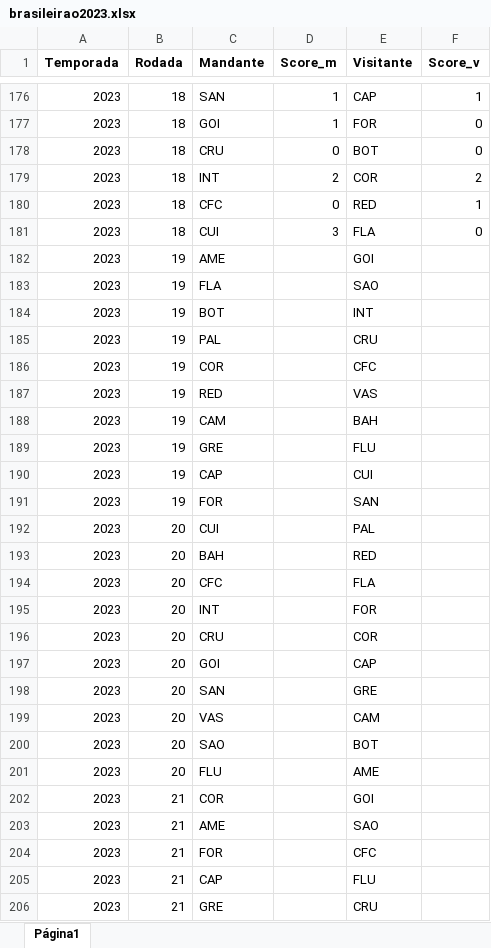
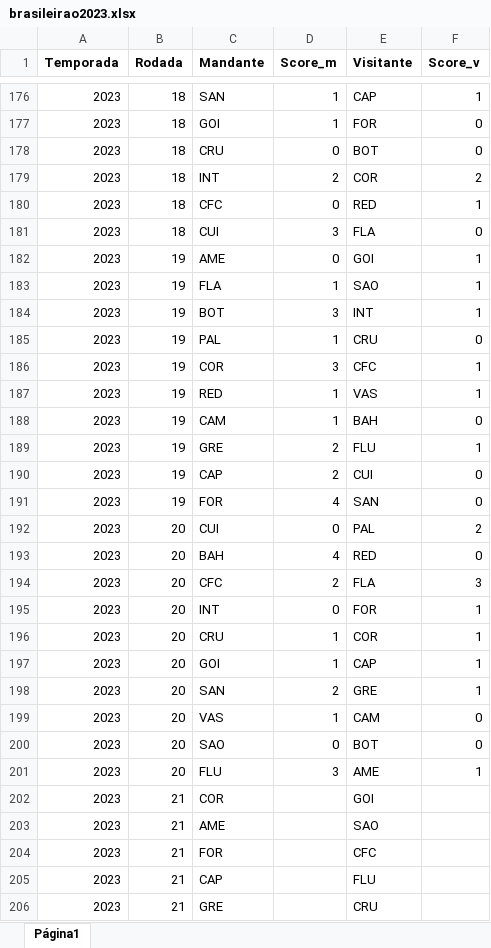
Before and after one commit to Samuca23/dashboard-brasileirao, an Excel workbook: data/brasileirao2023.xlsx, sheet Página1, drawn as a sheet; only a part is shown, gaps mark what is left out; values as stored, in another font and other column widths than the file's, no borders; charts and pictures not drawn; the diff names each change by its address in the sheet, - before the commit and + after, or states it on an @@ line.

```diff
--- a/data/brasileirao2023.xlsx (sheet Página1)
+++ b/data/brasileirao2023.xlsx (sheet Página1)
-D182 (Score_m): (empty)
+D182 (Score_m): 0
-F182:F184 (Score_v): (empty)
+F182:F184 (Score_v): 1
-D183 (Score_m): (empty)
+D183 (Score_m): 1
-D184 (Score_m): (empty)
+D184 (Score_m): 3
-D185 (Score_m): (empty)
+D185 (Score_m): 1
-F185 (Score_v): (empty)
+F185 (Score_v): 0
-D186 (Score_m): (empty)
+D186 (Score_m): 3
-F186:F187 (Score_v): (empty)
+F186:F187 (Score_v): 1
-D187:D188 (Score_m): (empty)
+D187:D188 (Score_m): 1
-F188 (Score_v): (empty)
+F188 (Score_v): 0
-D189:D190 (Score_m): (empty)
+D189:D190 (Score_m): 2
-F189 (Score_v): (empty)
+F189 (Score_v): 1
-F190:F191 (Score_v): (empty)
+F190:F191 (Score_v): 0
-D191 (Score_m): (empty)
+D191 (Score_m): 4
-D192 (Score_m): (empty)
+D192 (Score_m): 0
-F192 (Score_v): (empty)
+F192 (Score_v): 2
-D193 (Score_m): (empty)
+D193 (Score_m): 4
-F193 (Score_v): (empty)
+F193 (Score_v): 0
-D194 (Score_m): (empty)
+D194 (Score_m): 2
-F194 (Score_v): (empty)
+F194 (Score_v): 3
-D195 (Score_m): (empty)
+D195 (Score_m): 0
-F195:F198 (Score_v): (empty)
+F195:F198 (Score_v): 1
-D196:D197 (Score_m): (empty)
+D196:D197 (Score_m): 1
-D198 (Score_m): (empty)
+D198 (Score_m): 2
-D199 (Score_m): (empty)
+D199 (Score_m): 1
-F199:F200 (Score_v): (empty)
+F199:F200 (Score_v): 0
-D200 (Score_m): (empty)
+D200 (Score_m): 0
-D201 (Score_m): (empty)
+D201 (Score_m): 3
-F201 (Score_v): (empty)
+F201 (Score_v): 1
```
Also changed, not shown: data/times_brasileirao_2023.xlsx, 3 other files.
